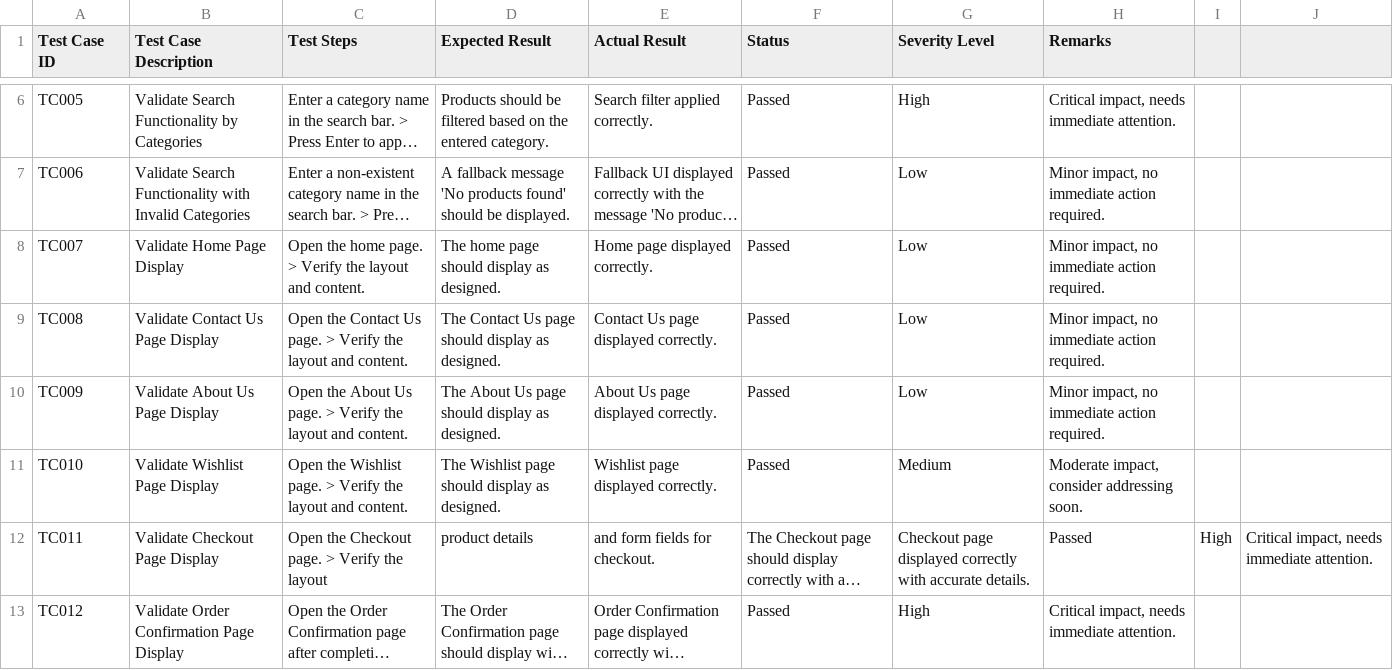
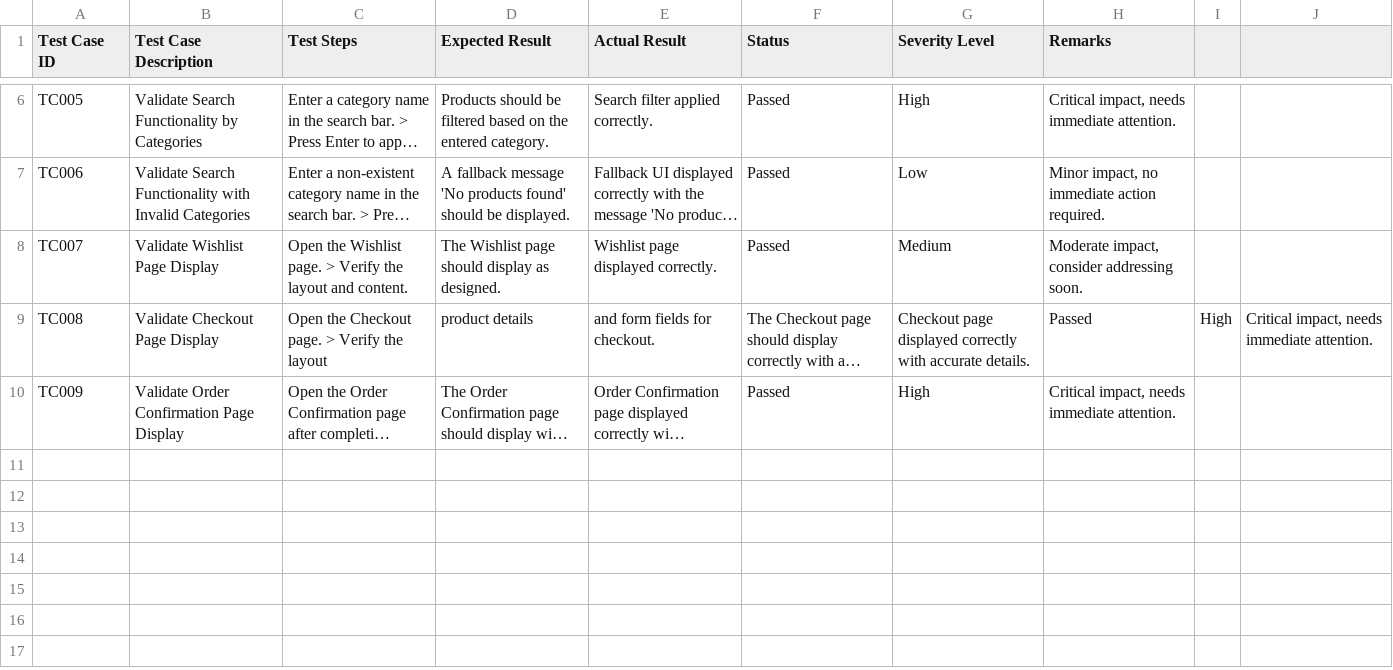
Before and after one commit to SyedaIlmaAli/Avion-Marketplace-Documentation, a CSV file: Day_6_of_Hackathon_3/staging_enviroment_testing_report.csv, drawn as a sheet; only a part is shown, gaps mark what is left out; long unchanged cells end in …; removed rows and columns are numbered as before the commit, all else as after; the diff names each change by its address in the sheet, - before the commit and + after, or states it on an @@ line.

```diff
--- a/Day_6_of_Hackathon_3/staging_enviroment_testing_report.csv
+++ b/Day_6_of_Hackathon_3/staging_enviroment_testing_report.csv
-B8 (Test Case Description): Validate Home Page Display
+B8 (Test Case Description): Validate Wishlist Page Display
-C8 (Test Steps): Open the home page. >…
+C8 (Test Steps): Open the Wishlist page. >…
-D8 (Expected Result): The home page should display as designed.
+D8 (Expected Result): The Wishlist page should display as designed.
-E8 (Actual Result): Home page displayed correctly.
+E8 (Actual Result): Wishlist page displayed correctly.
-G8 (Severity Level): Low
+G8 (Severity Level): Medium
-H8 (Remarks): Minor impact, no immediate action required.
+H8 (Remarks): Moderate impact, consider addressing soon.
-row 9: TC008 | Validate Contact Us Page Display | Open the Contact Us page. > Verify the layout and content. | The Contact Us page should display as designed. | Contact Us page displayed correctly. | Passed | Low | Minor impact, no immediate action required.
-row 10: TC009 | Validate About Us Page Display | Open the About Us page. > Verify the layout and content. | The About Us page should display as designed. | About Us page displayed correctly. | Passed | Low | Minor impact, no immediate action required.
-row 11: TC010 | Validate Wishlist Page Display | Open the Wishlist page. > Verify the layout and content. | The Wishlist page should display as designed. | Wishlist page displayed correctly. | Passed | Medium | Moderate impact, consider addressing soon.
-A9 (Test Case ID): TC011
+A9 (Test Case ID): TC008
-A10 (Test Case ID): TC012
+A10 (Test Case ID): TC009
```
Also changed, not shown: Day_5_of_Hackathon_3/Avion_Application_Test_Cases.csv.
